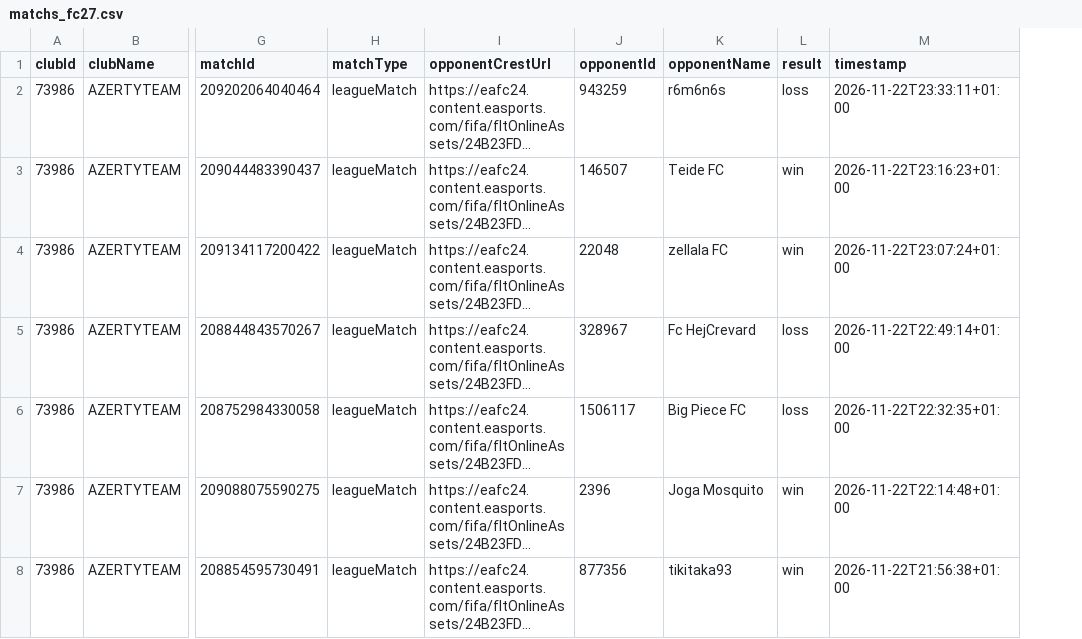
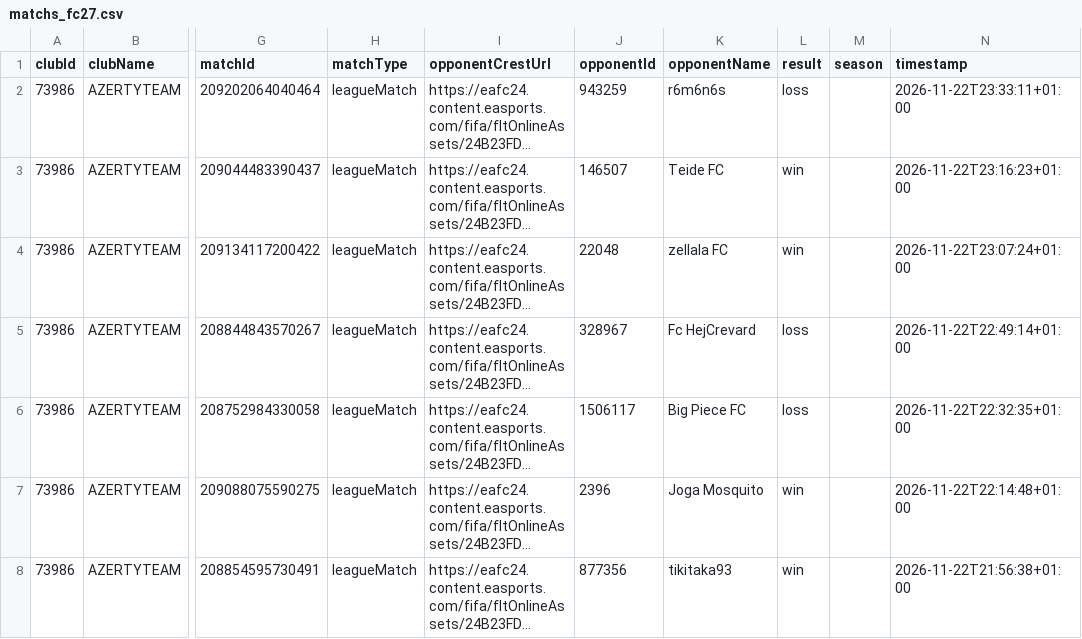
Before and after one commit to Francox51/fc27-stats, a CSV file: matchs_fc27.csv, drawn as a sheet; only a part is shown, gaps mark what is left out; long unchanged cells end in …; the diff covers the shown part only; the diff names each change by its address in the sheet, - before the commit and + after, or states it on an @@ line.

```diff
--- a/matchs_fc27.csv
+++ b/matchs_fc27.csv
+column M (season), empty
```
Also changed, not shown: 6 added rows elsewhere in this file, joueurs_matchs_fc27.csv, 6 other files.
